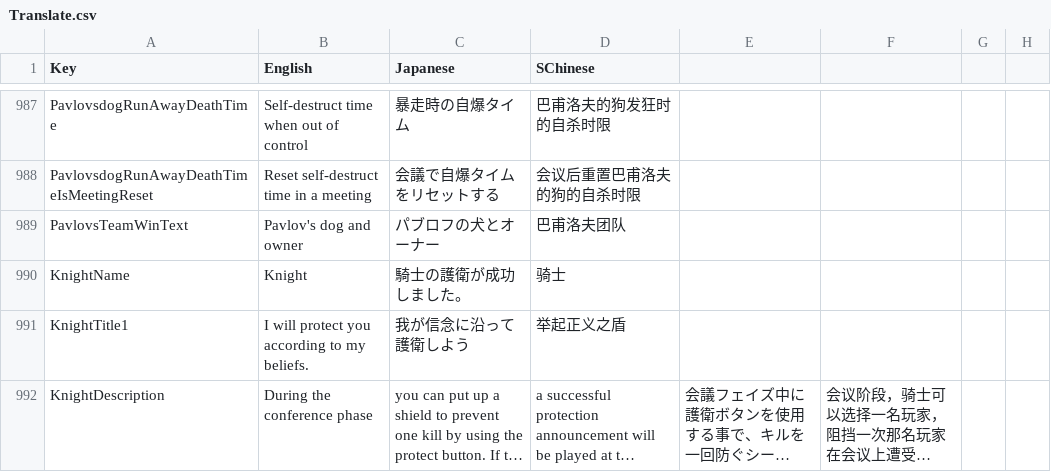
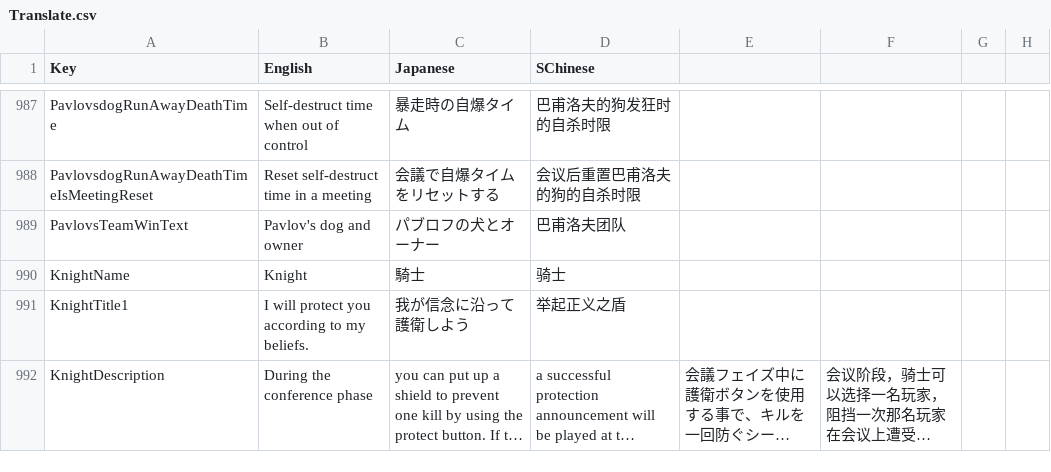
Before and after one commit to SuperNewRoles/SuperNewRoles, a CSV file: SuperNewRoles/Resources/Translate.csv, drawn as a sheet; only a part is shown, gaps mark what is left out; long unchanged cells end in ….

Commit message:
騎士の役職名修正

```diff
--- a/SuperNewRoles/Resources/Translate.csv
+++ b/SuperNewRoles/Resources/Translate.csv
@@ -991,3 +991,3 @@ PavlovsdogRunAwayDeathTimeIsMeetingReset,Reset self-destruct time in a meeting,
 PavlovsTeamWinText,Pavlov's dog and owner,パブロフの犬とオーナー,巴甫洛夫团队
-KnightName,Knight,騎士の護衛が成功しました。,骑士
+KnightName,Knight,騎士,骑士
 KnightTitle1,I will protect you according to my beliefs.,我が信念に沿って護衛しよう,举起正义之盾
```
